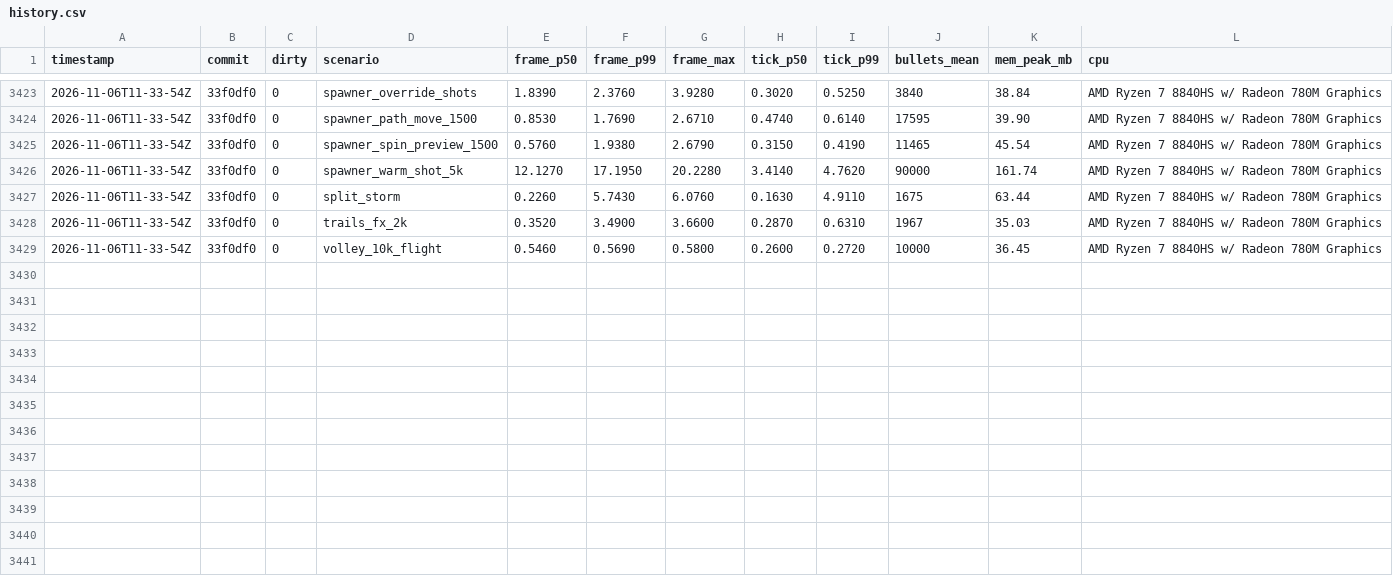
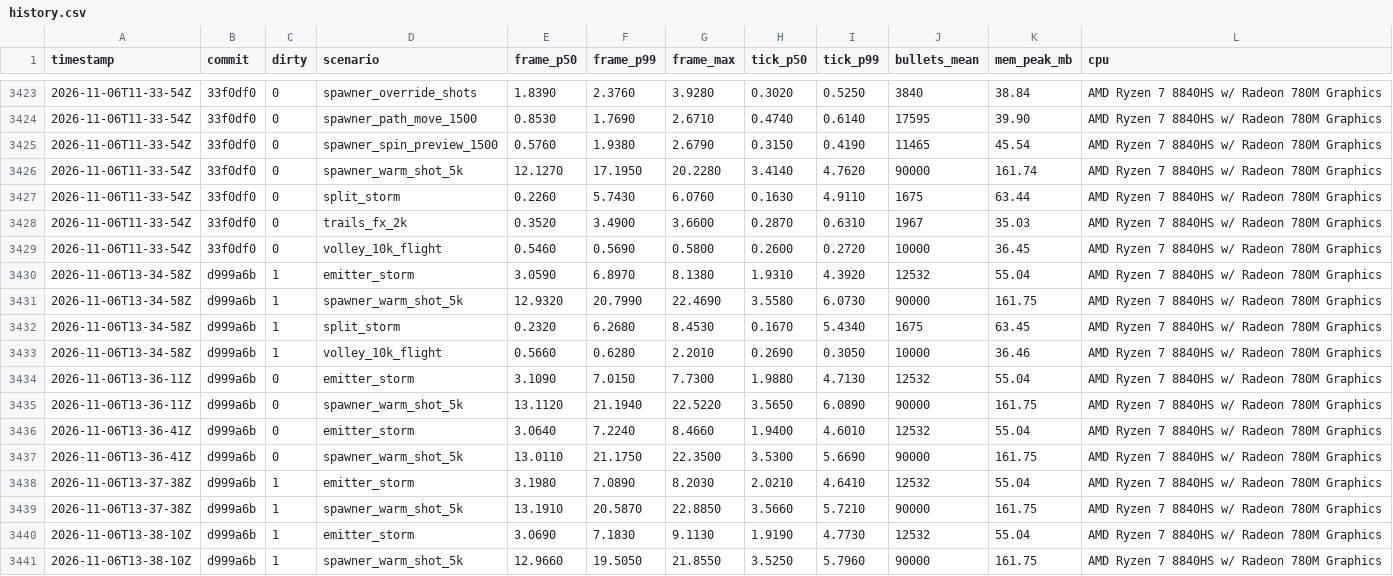
Before and after one commit to nikoladevelops/godot-blast-bullets-2d, a CSV file: test_project/benchmarks/log/history.csv, drawn as a sheet; only a part is shown, gaps mark what is left out.

Commit message:
Work on test project

```diff
--- a/test_project/benchmarks/log/history.csv
+++ b/test_project/benchmarks/log/history.csv
@@ -3429 +3429,13 @@ timestamp,commit,dirty,scenario,frame_p50,frame_p99,frame_max,tick_p50,tick_p99,
 2026-11-06T11-33-54Z,33f0df0,0,volley_10k_flight,0.5460,0.5690,0.5800,0.2600,0.2720,10000,36.45,AMD Ryzen 7 8840HS w/ Radeon 780M Graphics
+2026-11-06T13-34-58Z,d999a6b,1,emitter_storm,3.0590,6.8970,8.1380,1.9310,4.3920,12532,55.04,AMD Ryzen 7 8840HS w/ Radeon 780M Graphics
+2026-11-06T13-34-58Z,d999a6b,1,spawner_warm_shot_5k,12.9320,20.7990,22.4690,3.5580,6.0730,90000,161.75,AMD Ryzen 7 8840HS w/ Radeon 780M Graphics
+2026-11-06T13-34-58Z,d999a6b,1,split_storm,0.2320,6.2680,8.4530,0.1670,5.4340,1675,63.45,AMD Ryzen 7 8840HS w/ Radeon 780M Graphics
+2026-11-06T13-34-58Z,d999a6b,1,volley_10k_flight,0.5660,0.6280,2.2010,0.2690,0.3050,10000,36.46,AMD Ryzen 7 8840HS w/ Radeon 780M Graphics
+2026-11-06T13-36-11Z,d999a6b,0,emitter_storm,3.1090,7.0150,7.7300,1.9880,4.7130,12532,55.04,AMD Ryzen 7 8840HS w/ Radeon 780M Graphics
+2026-11-06T13-36-11Z,d999a6b,0,spawner_warm_shot_5k,13.1120,21.1940,22.5220,3.5650,6.0890,90000,161.75,AMD Ryzen 7 8840HS w/ Radeon 780M Graphics
+2026-11-06T13-36-41Z,d999a6b,0,emitter_storm,3.0640,7.2240,8.4660,1.9400,4.6010,12532,55.04,AMD Ryzen 7 8840HS w/ Radeon 780M Graphics
+2026-11-06T13-36-41Z,d999a6b,0,spawner_warm_shot_5k,13.0110,21.1750,22.3500,3.5300,5.6690,90000,161.75,AMD Ryzen 7 8840HS w/ Radeon 780M Graphics
+2026-11-06T13-37-38Z,d999a6b,1,emitter_storm,3.1980,7.0890,8.2030,2.0210,4.6410,12532,55.04,AMD Ryzen 7 8840HS w/ Radeon 780M Graphics
+2026-11-06T13-37-38Z,d999a6b,1,spawner_warm_shot_5k,13.1910,20.5870,22.8850,3.5660,5.7210,90000,161.75,AMD Ryzen 7 8840HS w/ Radeon 780M Graphics
+2026-11-06T13-38-10Z,d999a6b,1,emitter_storm,3.0690,7.1830,9.1130,1.9190,4.7730,12532,55.04,AMD Ryzen 7 8840HS w/ Radeon 780M Graphics
+2026-11-06T13-38-10Z,d999a6b,1,spawner_warm_shot_5k,12.9660,19.5050,21.8550,3.5250,5.7960,90000,161.75,AMD Ryzen 7 8840HS w/ Radeon 780M Graphics
```
Also changed, not shown: 7 other files.
